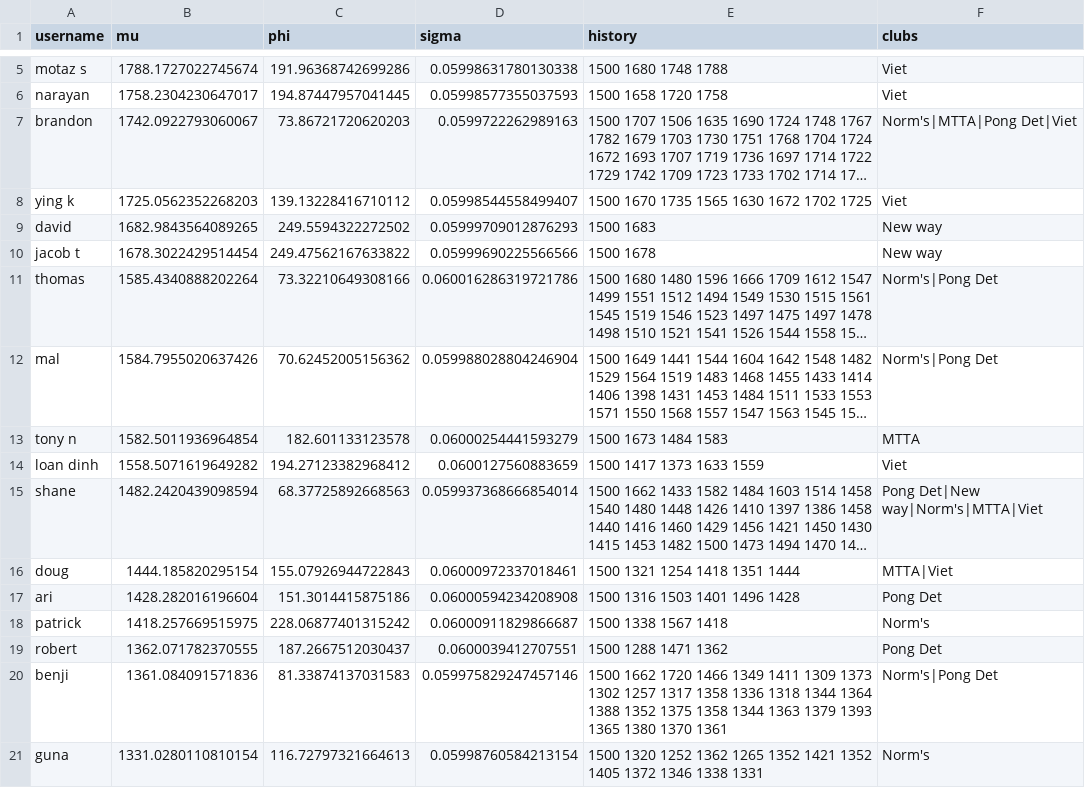
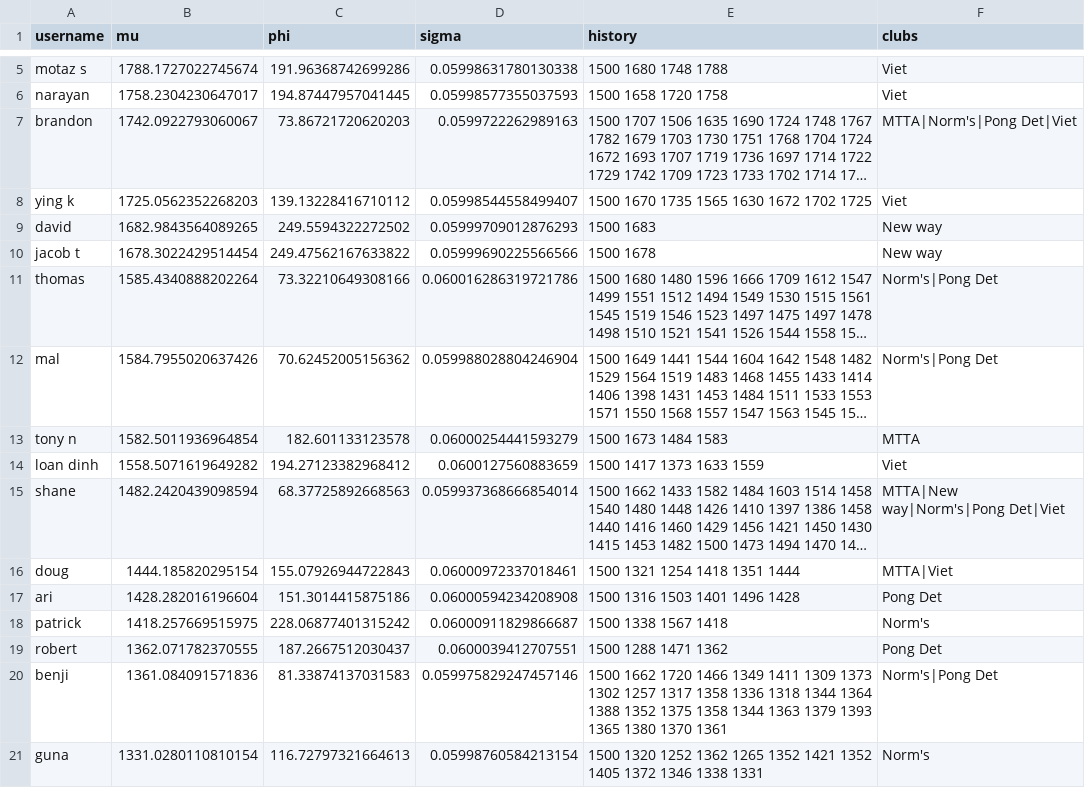
Before and after one commit to nutratech/pong_ratings, a CSV file: pong/data/ratings_singles.csv, drawn as a sheet; only a part is shown, gaps mark what is left out; long unchanged cells end in …; the diff names each change by its address in the sheet, - before the commit and + after, or states it on an @@ line.

```diff
--- a/pong/data/ratings_singles.csv
+++ b/pong/data/ratings_singles.csv
-F7 (clubs): Norm's|MTTA|Pong Det|Viet
+F7 (clubs): MTTA|Norm's|Pong Det|Viet
-F15 (clubs): Pong Det|New way|Norm's|MTTA|Viet
+F15 (clubs): MTTA|New way|Norm's|Pong Det|Viet
```
Also changed, not shown: pong/data/ratings_doubles.csv, 6 other files.
